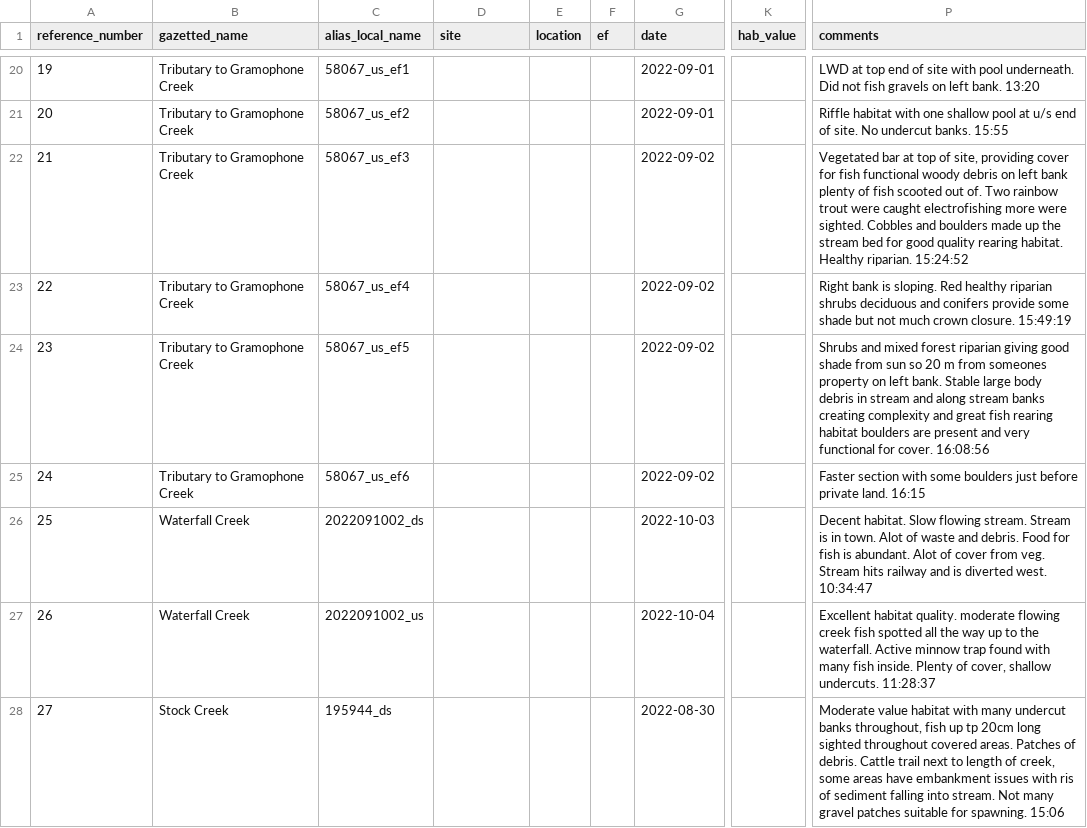
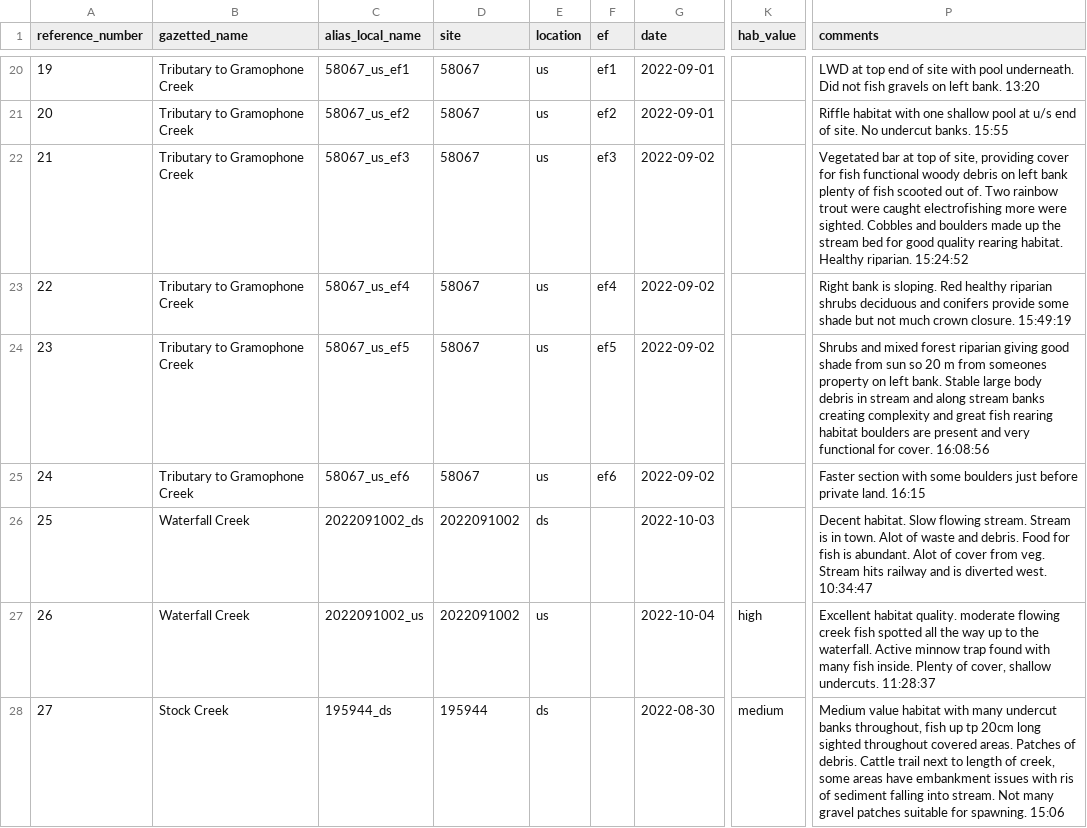
Before and after one commit to NewGraphEnvironment/fish_passage_bulkley_2022_reporting, a CSV file: data/habitat_confirmations_priorities.csv, drawn as a sheet; only a part is shown, gaps mark what is left out; the diff covers the shown part only; the diff names each change by its address in the sheet, - before the commit and + after, or states it on an @@ line.

```diff
--- a/data/habitat_confirmations_priorities.csv
+++ b/data/habitat_confirmations_priorities.csv
-D20:D25 (site): (empty)
+D20:D25 (site): 58067
-E20:E25 (location): (empty)
+E20:E25 (location): us
-F20 (ef): (empty)
+F20 (ef): ef1
-F21 (ef): (empty)
+F21 (ef): ef2
-F22 (ef): (empty)
+F22 (ef): ef3
-F23 (ef): (empty)
+F23 (ef): ef4
-F24 (ef): (empty)
+F24 (ef): ef5
-F25 (ef): (empty)
+F25 (ef): ef6
-D26:D27 (site): (empty)
+D26:D27 (site): 2022091002
-E26 (location): (empty)
+E26 (location): ds
-E27 (location): (empty)
+E27 (location): us
-K27 (hab_value): (empty)
+K27 (hab_value): high
-D28 (site): (empty)
+D28 (site): 195944
-E28 (location): (empty)
+E28 (location): ds
-K28 (hab_value): (empty)
+K28 (hab_value): medium
-P28 (comments): Moderate value habitat…
+P28 (comments): Medium value habitat…
```
Also changed, not shown: 56 edited cells elsewhere in this file.
